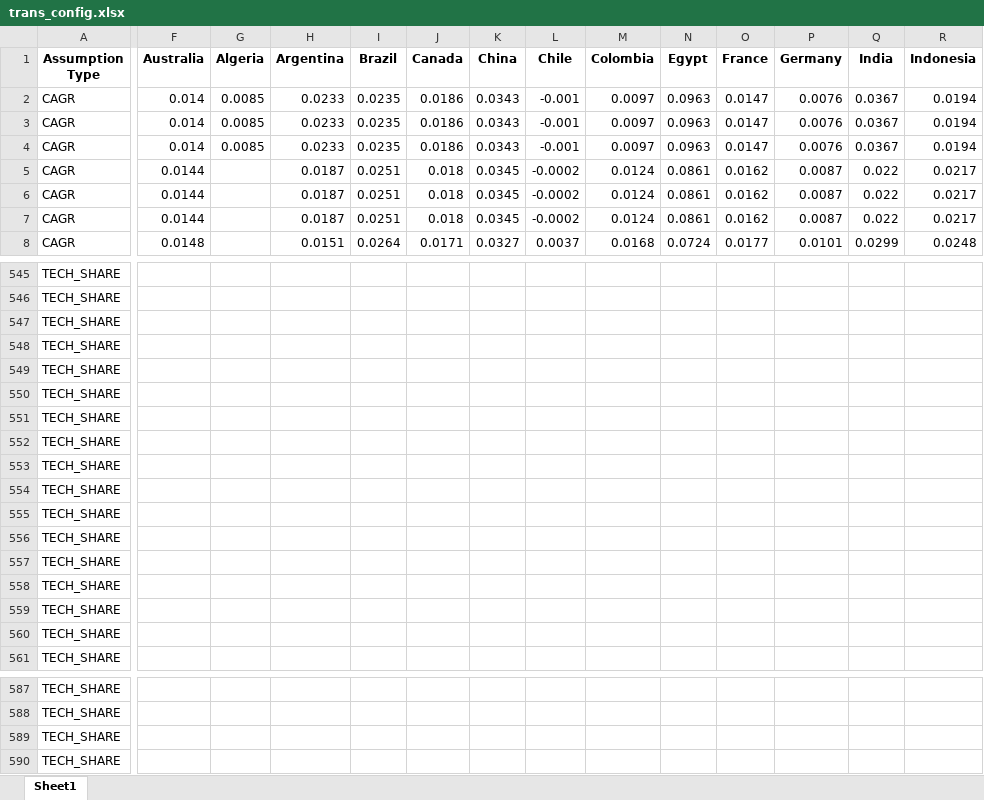
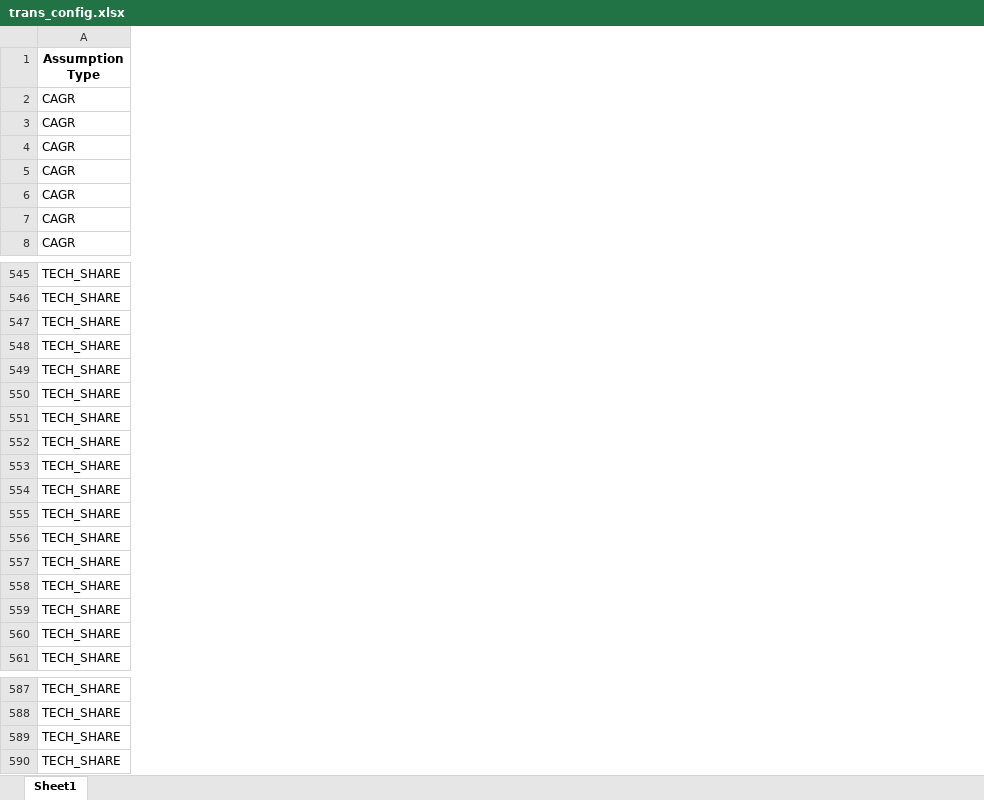
Before and after one commit to ljansen-iee/SEED, an Excel workbook: transport/trans_config.xlsx, sheet Sheet1, drawn as a sheet; only a part is shown, gaps mark what is left out; values as stored, in another font and other column widths than the file's, no borders; the diff covers the shown part only; the diff names each change by its address in the sheet, - before the commit and + after, or states it on an @@ line.

```diff
--- a/transport/trans_config.xlsx (sheet Sheet1)
+++ b/transport/trans_config.xlsx (sheet Sheet1)
@@ column F (Australia) hidden, rows 2-8: 0.014 | 0.014 | 0.014 | 0.0144 | 0.0144 | 0.0144 | 0.0148 @@
@@ column G (Algeria) hidden, rows 2-4: all 0.0085 @@
@@ column H (Argentina) hidden, rows 2-8: 0.0233 | 0.0233 | 0.0233 | 0.0187 | 0.0187 | 0.0187 | 0.0151 @@
@@ column I (Brazil) hidden, rows 2-8: 0.0235 | 0.0235 | 0.0235 | 0.0251 | 0.0251 | 0.0251 | 0.0264 @@
@@ column J (Canada) hidden, rows 2-8: 0.0186 | 0.0186 | 0.0186 | 0.018 | 0.018 | 0.018 | 0.0171 @@
@@ column K (China) hidden, rows 2-8: 0.0343 | 0.0343 | 0.0343 | 0.0345 | 0.0345 | 0.0345 | 0.0327 @@
@@ column L (Chile) hidden, rows 2-8: -0.001 | -0.001 | -0.001 | -0.0002 | -0.0002 | -0.0002 | 0.0037 @@
@@ column M (Colombia) hidden, rows 2-8: 0.0097 | 0.0097 | 0.0097 | 0.0124 | 0.0124 | 0.0124 | 0.0168 @@
@@ column N (Egypt) hidden, rows 2-8: 0.0963 | 0.0963 | 0.0963 | 0.0861 | 0.0861 | 0.0861 | 0.0724 @@
@@ column O (France) hidden, rows 2-8: 0.0147 | 0.0147 | 0.0147 | 0.0162 | 0.0162 | 0.0162 | 0.0177 @@
@@ column P (Germany) hidden, rows 2-8: 0.0076 | 0.0076 | 0.0076 | 0.0087 | 0.0087 | 0.0087 | 0.0101 @@
@@ column Q (India) hidden, rows 2-8: 0.0367 | 0.0367 | 0.0367 | 0.022 | 0.022 | 0.022 | 0.0299 @@
@@ column R (Indonesia) hidden, rows 2-8: 0.0194 | 0.0194 | 0.0194 | 0.0217 | 0.0217 | 0.0217 | 0.0248 @@
```
Also changed, not shown: 12 removed columns and 7 edited cells elsewhere in this sheet, industry/industry_config.xlsx, 32 other files.
